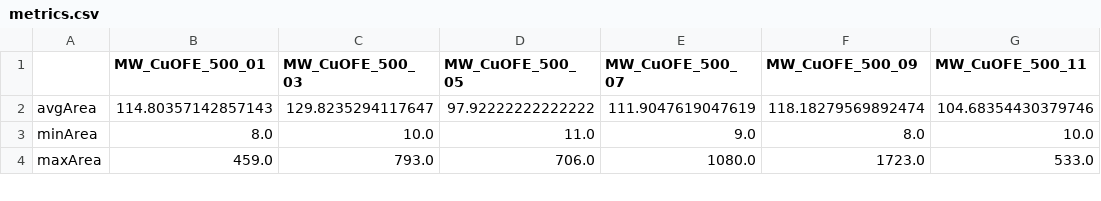
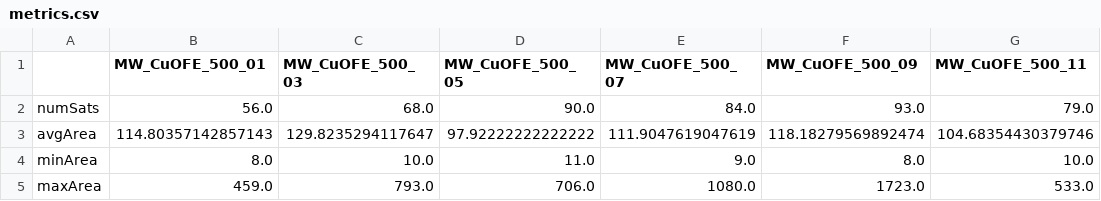
Before and after one commit to Data-Driven-Materials-Science/msSatDetect, a CSV file: data/newData/output/metrics.csv, drawn as a sheet; only a part is shown; the diff names each change by its address in the sheet, - before the commit and + after, or states it on an @@ line.

Commit message:
Updated Data Collected

```diff
--- a/data/newData/output/metrics.csv
+++ b/data/newData/output/metrics.csv
+row 2: numSats | 56.0 | 68.0 | 90.0 | 84.0 | 93.0 | 79.0
```
